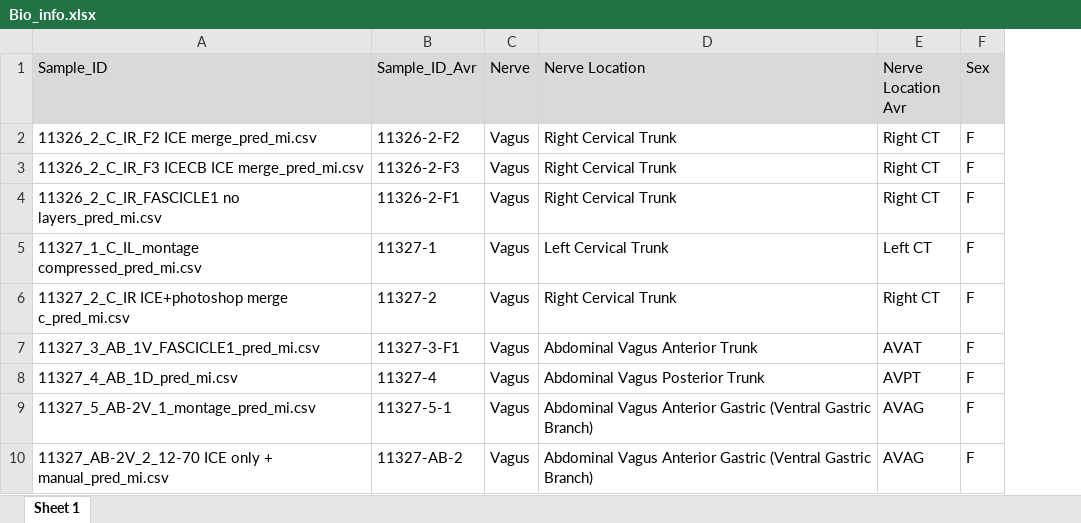
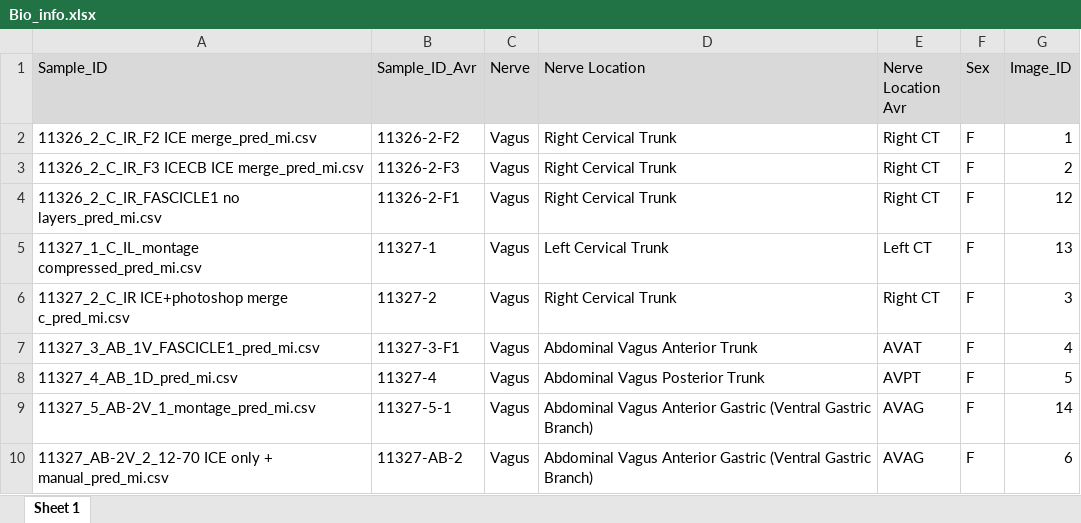
Before and after one commit to brajwa/spatial-neuro, an Excel workbook: quantifyVagusNerve/Data/Supporting Files/Biological Information/Bio_info.xlsx, sheet Sheet 1, drawn as a sheet; only a part is shown; values as stored, in another font and other column widths than the file's, no borders; the diff names each change by its address in the sheet, - before the commit and + after, or states it on an @@ line.

Commit message:
Update Bio_info.xlsx

```diff
--- a/quantifyVagusNerve/Data/Supporting Files/Biological Information/Bio_info.xlsx (sheet Sheet 1)
+++ b/quantifyVagusNerve/Data/Supporting Files/Biological Information/Bio_info.xlsx (sheet Sheet 1)
+column G (Image_ID), rows 2-10: 1 | 2 | 12 | 13 | 3 | 4 | 5 | 14 | 6
```
